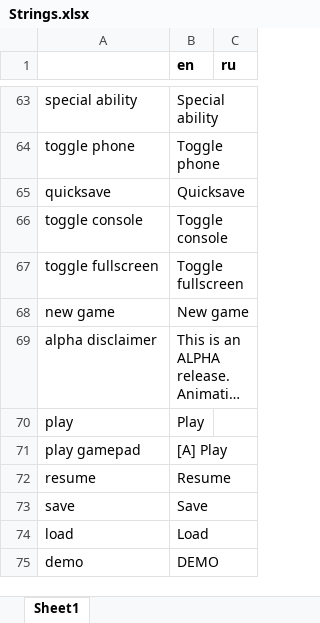
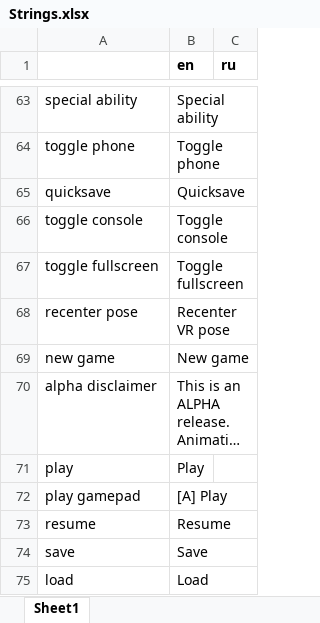
Before and after one commit to etodd/Lemma, an Excel workbook: Lemma/Content/Strings.xlsx, sheet Sheet1, drawn as a sheet; only a part is shown, gaps mark what is left out; the shorter side is filled out with more unchanged rows; long unchanged cells end in …; values as stored, in another font and other column widths than the file's, no borders; conditional formats not drawn; the diff names each change by its address in the sheet, - before the commit and + after, or states it on an @@ line.

```diff
--- a/Lemma/Content/Strings.xlsx (sheet Sheet1)
+++ b/Lemma/Content/Strings.xlsx (sheet Sheet1)
+row 68: recenter pose | Recenter VR pose
```
Also changed, not shown: 15 other files.
